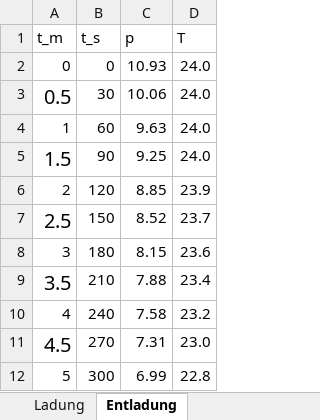
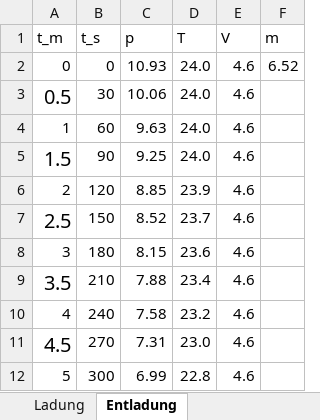
Before and after one commit to Raupenzupfel/ESP, an Excel workbook: MHS/python/RawData/geasamt.xlsx, sheet Entladung, drawn as a sheet; only a part is shown; values as stored, in another font and other column widths than the file's, no borders; the diff names each change by its address in the sheet, - before the commit and + after, or states it on an @@ line.

```diff
--- a/MHS/python/RawData/geasamt.xlsx (sheet Entladung)
+++ b/MHS/python/RawData/geasamt.xlsx (sheet Entladung)
+column E (V), rows 2-12: all 4.6
+column F (m), row 2: 6.52
```
Also changed, not shown: sheet Ladung, 6 other files.
